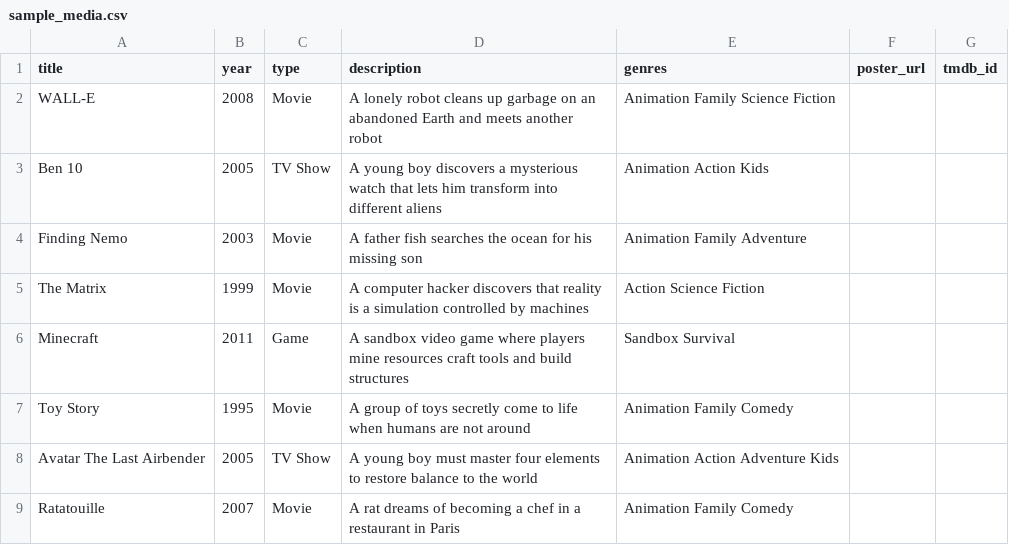
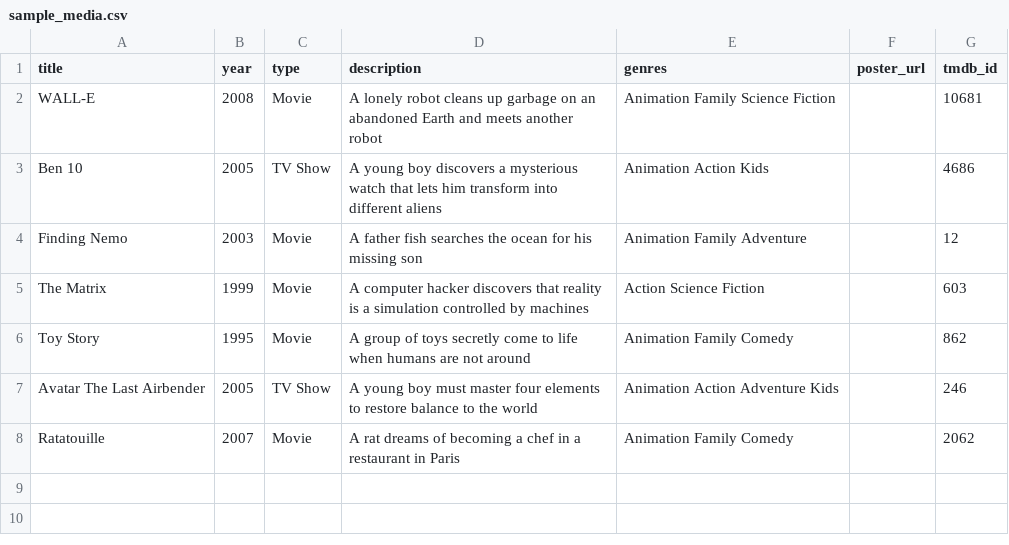
Before and after one commit to Yu4i/Revitalize-Hackathon, a CSV file: sample_media.csv, drawn as a sheet.

Commit message:
fixed where-to-find

```diff
--- a/sample_media.csv
+++ b/sample_media.csv
@@ -1,9 +1,8 @@
 title,year,type,description,genres,poster_url,tmdb_id
-WALL-E,2008,Movie,A lonely robot cleans up garbage on an abandoned Earth and meets another robot,Animation Family Science Fiction,,
-Ben 10,2005,TV Show,A young boy discovers a mysterious watch that lets him transform into different aliens,Animation Action Kids,,
-Finding Nemo,2003,Movie,A father fish searches the ocean for his missing son,Animation Family Adventure,,
-The Matrix,1999,Movie,A computer hacker discovers that reality is a simulation controlled by machines,Action Science Fiction,,
-Minecraft,2011,Game,A sandbox video game where players mine resources craft tools and build structures,Sandbox Survival,,
-Toy Story,1995,Movie,A group of toys secretly come to life when humans are not around,Animation Family Comedy,,
-Avatar The Last Airbender,2005,TV Show,A young boy must master four elements to restore balance to the world,Animation Action Adventure Kids,,
-Ratatouille,2007,Movie,A rat dreams of becoming a chef in a restaurant in Paris,Animation Family Comedy,,
+WALL-E,2008,Movie,A lonely robot cleans up garbage on an abandoned Earth and meets another robot,Animation Family Science Fiction,,10681
+Ben 10,2005,TV Show,A young boy discovers a mysterious watch that lets him transform into different aliens,Animation Action Kids,,4686
+Finding Nemo,2003,Movie,A father fish searches the ocean for his missing son,Animation Family Adventure,,12
+The Matrix,1999,Movie,A computer hacker discovers that reality is a simulation controlled by machines,Action Science Fiction,,603
+Toy Story,1995,Movie,A group of toys secretly come to life when humans are not around,Animation Family Comedy,,862
+Avatar The Last Airbender,2005,TV Show,A young boy must master four elements to restore balance to the world,Animation Action Adventure Kids,,246
+Ratatouille,2007,Movie,A rat dreams of becoming a chef in a restaurant in Paris,Animation Family Comedy,,2062
```
